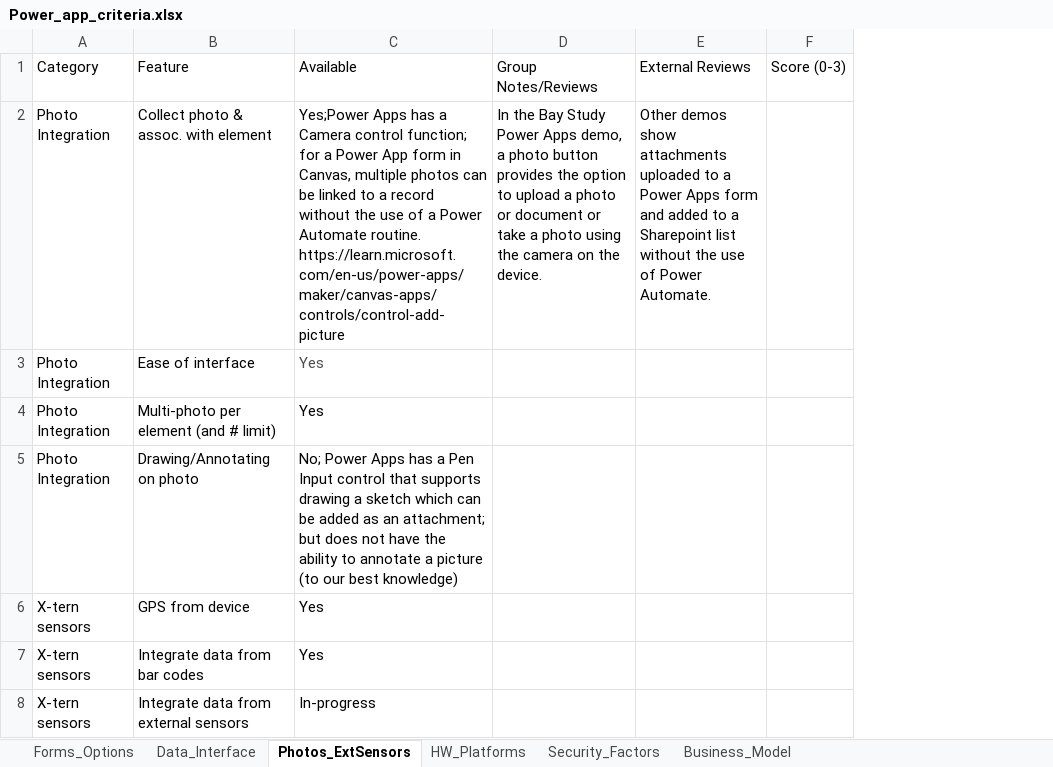
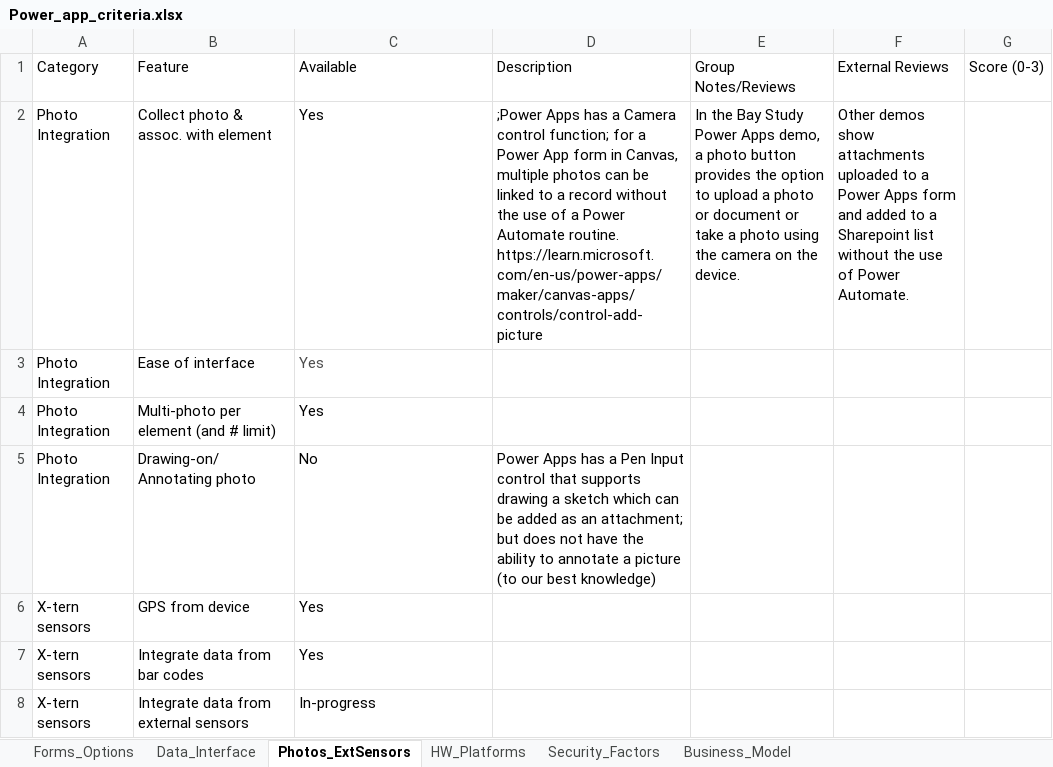
Before and after one commit to GitKarIn/e-device2, an Excel workbook: tables/Power_app_criteria.xlsx, sheet Photos_ExtSensors, drawn as a sheet; values as stored, in another font and other column widths than the file's, no borders; the diff names each change by its address in the sheet, - before the commit and + after, or states it on an @@ line.

```diff
--- a/tables/Power_app_criteria.xlsx (sheet Photos_ExtSensors)
+++ b/tables/Power_app_criteria.xlsx (sheet Photos_ExtSensors)
+column D (Description), rows 2-5: ;Power Apps has a Camera control function; for a Power App form in Canvas, multiple photos can be linked to a record without the use of a Power Automate routine. https://learn.microsoft.com/en-us/power-apps/maker/canvas-apps/controls/control-add-picture |  |  | Power Apps has a Pen Input control that supports drawing a sketch which can be added as an attachment; but does not have the ability to annotate a picture (to our best knowledge)
-C2 (Available): Yes;Power Apps has a Camera control function; for a Power App form in Canvas, multiple photos can be linked to a record without the use of a Power Automate routine. https://learn.microsoft.com/en-us/power-apps/maker/canvas-apps/controls/control-add-picture
+C2 (Available): Yes
-B5 (Feature): Drawing/Annotating on photo
+B5 (Feature): Drawing-on/ Annotating photo
-C5 (Available): No; Power Apps has a Pen Input control that supports drawing a sketch which can be added as an attachment; but does not have the ability to annotate a picture (to our best knowledge)
+C5 (Available): No
```
Also changed, not shown: sheet Business_Model, sheet Forms_Options, sheet Security_Factors, sheet HW_Platforms, 6 other files.
